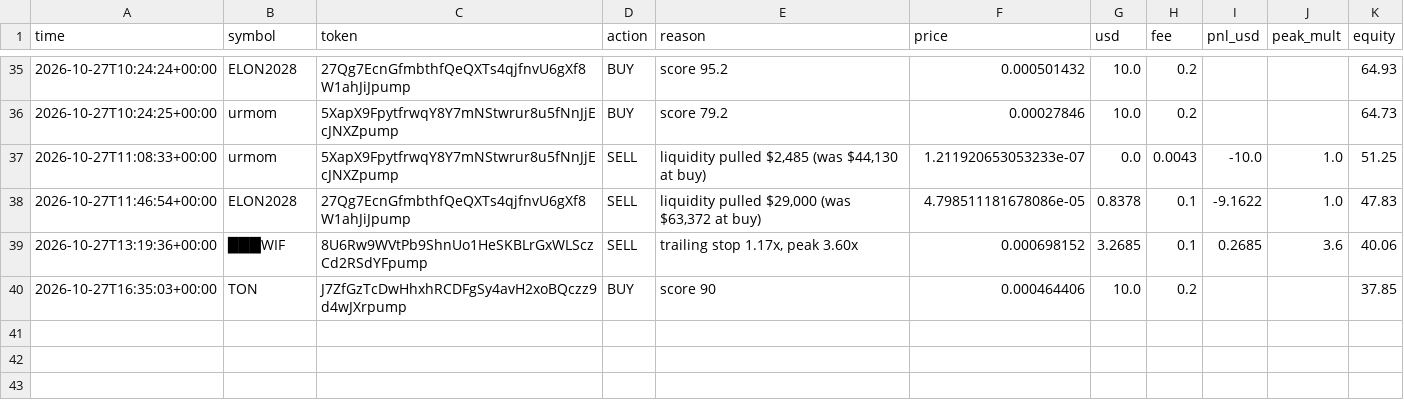
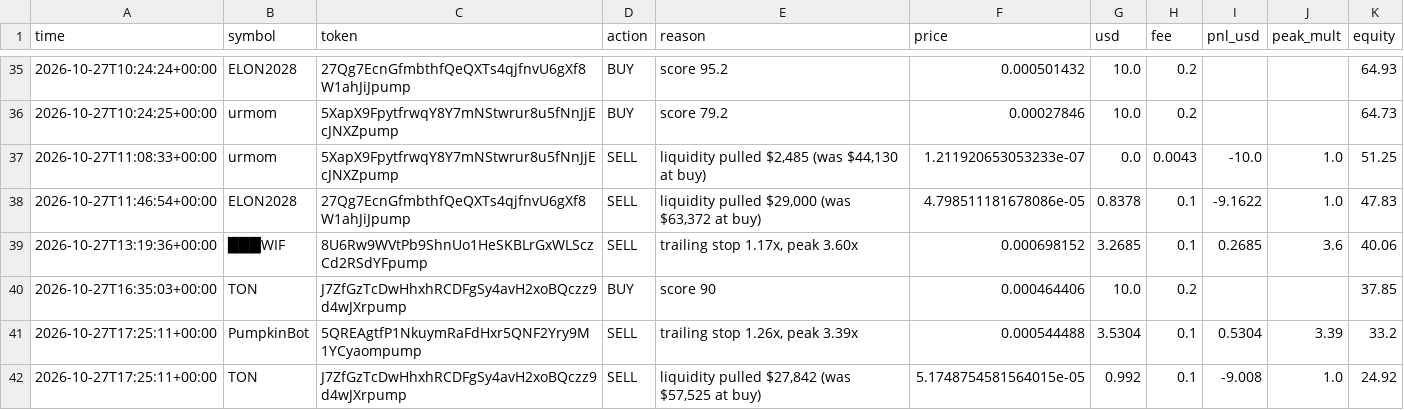
Before and after one commit to SuppleVise/memecoin-scanner, a CSV file: paper_journal_moonshot.csv, drawn as a sheet; only a part is shown, gaps mark what is left out; the diff names each change by its address in the sheet, - before the commit and + after, or states it on an @@ line.

Commit message:
paper book 2026-10-27T17:26:06Z

```diff
--- a/paper_journal_moonshot.csv
+++ b/paper_journal_moonshot.csv
+row 41: 2026-10-27T17:25:11+00:00 | PumpkinBot | 5QREAgtfP1NkuymRaFdHxr5QNF2Yry9M1YCyaompump | SELL | trailing stop 1.26x, peak 3.39x | 0.000544488 | 3.5304 | 0.1 | 0.5304 | 3.39 | 33.2
+row 42: 2026-10-27T17:25:11+00:00 | TON | J7ZfGzTcDwHhxhRCDFgSy4avH2xoBQczz9d4wJXrpump | SELL | liquidity pulled $27,842 (was $57,525 at buy) | 5.1748754581564015e-05 | 0.992 | 0.1 | -9.008 | 1.0 | 24.92
```
Also changed, not shown: paper_journal_early.csv, paper_journal_early_all.csv, 14 other files.
